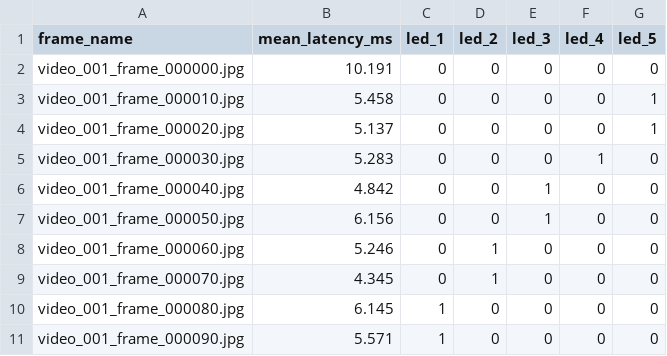
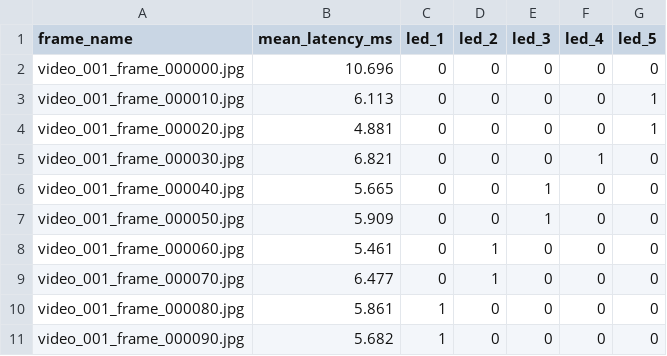
Before and after one commit to JakobFischer2574/led-pattern-recognition, a CSV file: results/development_runs/classic_video_001.csv, drawn as a sheet.

```diff
--- a/results/development_runs/classic_video_001.csv
+++ b/results/development_runs/classic_video_001.csv
@@ -1,11 +1,11 @@
 frame_name,mean_latency_ms,led_1,led_2,led_3,led_4,led_5
-video_001_frame_000000.jpg,10.191,0,0,0,0,0
-video_001_frame_000010.jpg,5.458,0,0,0,0,1
-video_001_frame_000020.jpg,5.137,0,0,0,0,1
-video_001_frame_000030.jpg,5.283,0,0,0,1,0
-video_001_frame_000040.jpg,4.842,0,0,1,0,0
-video_001_frame_000050.jpg,6.156,0,0,1,0,0
-video_001_frame_000060.jpg,5.246,0,1,0,0,0
-video_001_frame_000070.jpg,4.345,0,1,0,0,0
-video_001_frame_000080.jpg,6.145,1,0,0,0,0
-video_001_frame_000090.jpg,5.571,1,0,0,0,0
+video_001_frame_000000.jpg,10.696,0,0,0,0,0
+video_001_frame_000010.jpg,6.113,0,0,0,0,1
+video_001_frame_000020.jpg,4.881,0,0,0,0,1
+video_001_frame_000030.jpg,6.821,0,0,0,1,0
+video_001_frame_000040.jpg,5.665,0,0,1,0,0
+video_001_frame_000050.jpg,5.909,0,0,1,0,0
+video_001_frame_000060.jpg,5.461,0,1,0,0,0
+video_001_frame_000070.jpg,6.477,0,1,0,0,0
+video_001_frame_000080.jpg,5.861,1,0,0,0,0
+video_001_frame_000090.jpg,5.682,1,0,0,0,0
```
Also changed, not shown: 23 other files.
